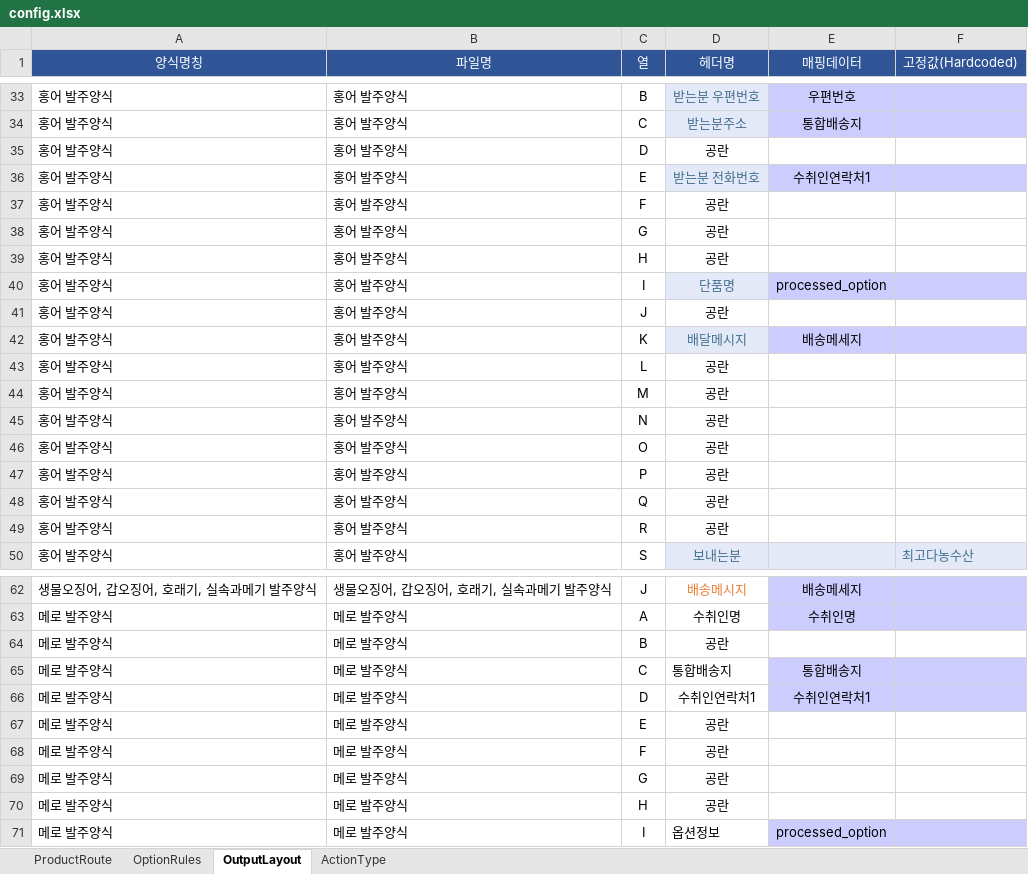
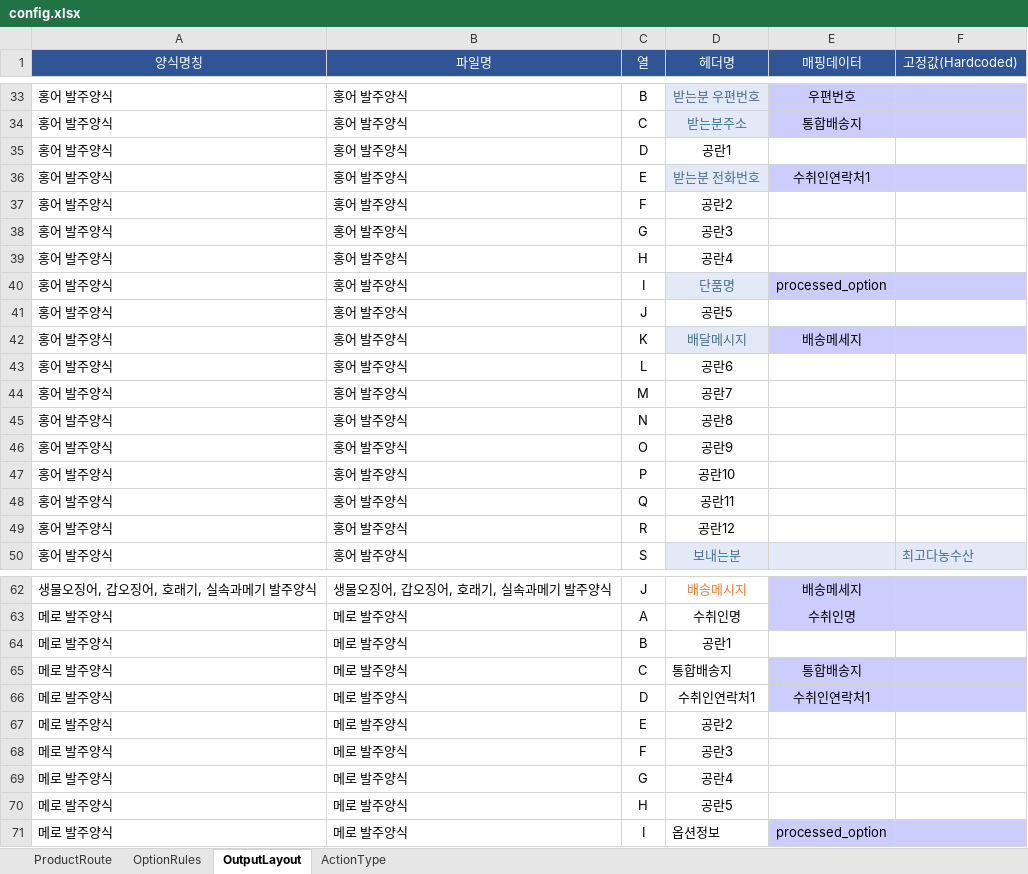
Before and after one commit to faulmann0435/Naver-RPA-v2.0, an Excel workbook: config.xlsx, sheet OutputLayout, drawn as a sheet; only a part is shown, gaps mark what is left out; values as stored, in another font and other column widths than the file's, no borders; conditional formats not drawn; the diff names each change by its address in the sheet, - before the commit and + after, or states it on an @@ line.

Commit message:
Add files via upload

```diff
--- a/config.xlsx (sheet OutputLayout)
+++ b/config.xlsx (sheet OutputLayout)
-D35 (헤더명): 공란
+D35 (헤더명): 공란1
-D37 (헤더명): 공란
+D37 (헤더명): 공란2
-D38 (헤더명): 공란
+D38 (헤더명): 공란3
-D39 (헤더명): 공란
+D39 (헤더명): 공란4
-D41 (헤더명): 공란
+D41 (헤더명): 공란5
-D43 (헤더명): 공란
+D43 (헤더명): 공란6
-D44 (헤더명): 공란
+D44 (헤더명): 공란7
-D45 (헤더명): 공란
+D45 (헤더명): 공란8
-D46 (헤더명): 공란
+D46 (헤더명): 공란9
-D47 (헤더명): 공란
+D47 (헤더명): 공란10
-D48 (헤더명): 공란
+D48 (헤더명): 공란11
-D49 (헤더명): 공란
+D49 (헤더명): 공란12
-D64 (헤더명): 공란
+D64 (헤더명): 공란1
-D67 (헤더명): 공란
+D67 (헤더명): 공란2
-D68 (헤더명): 공란
+D68 (헤더명): 공란3
-D69 (헤더명): 공란
+D69 (헤더명): 공란4
-D70 (헤더명): 공란
+D70 (헤더명): 공란5
```
Also changed, not shown: sheet OptionRules.
